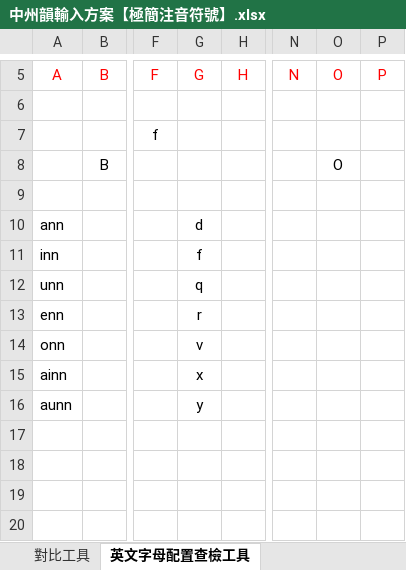
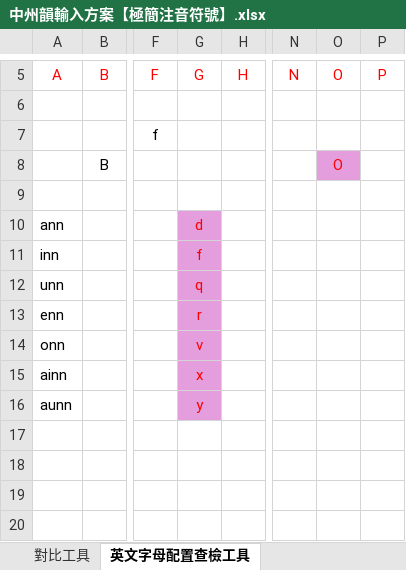
Before and after one commit to AlanJui/rime-tlpa, an Excel workbook: docs/中州韻輸入方案【極簡注音符號】.xlsx, sheet 英文字母配置查檢工具, drawn as a sheet; only a part is shown, gaps mark what is left out; values as stored, in another font and other column widths than the file's, no borders; the diff names each change by its address in the sheet, - before the commit and + after, or states it on an @@ line.

```diff
--- a/docs/中州韻輸入方案【極簡注音符號】.xlsx (sheet 英文字母配置查檢工具)
+++ b/docs/中州韻輸入方案【極簡注音符號】.xlsx (sheet 英文字母配置查檢工具)
@@ O8 fill: none → #E59EDD, text colour: black → #FF0000 @@
@@ G10:G16 fill: none → #E59EDD, text colour: black → #FF0000 @@
```
Also changed, not shown: sheet 輸入方案設計規格, sheet 按鍵設計, 3 other files.
